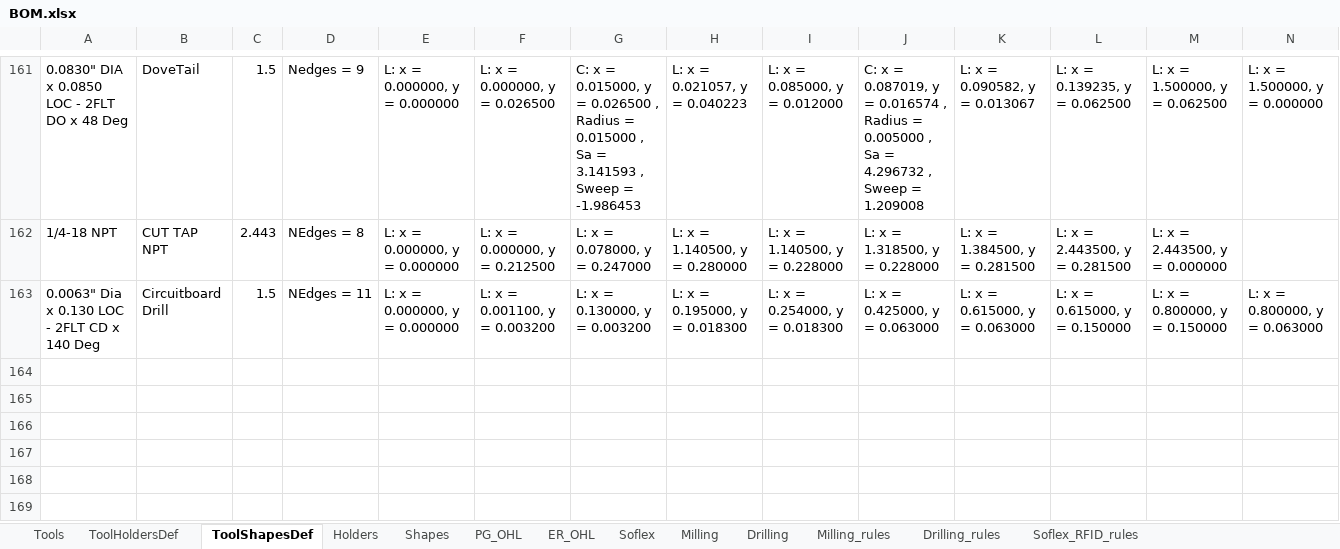
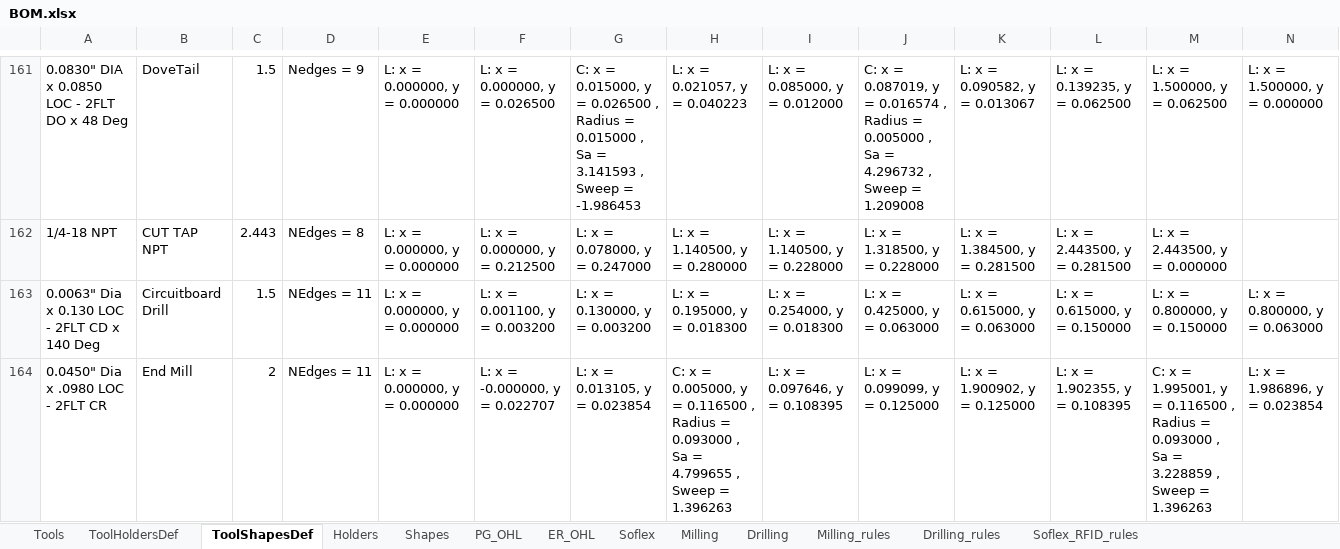
Before and after one commit to Uncreate/EssaiControlPanel, an Excel workbook: BOM.xlsx, sheet ToolShapesDef, drawn as a sheet; only a part is shown, gaps mark what is left out; values as stored, in another font and other column widths than the file's, no borders; 1 other sheet too large or unreadable and not compared; rows hold the shown columns only; the diff names each change by its address in the sheet, - before the commit and + after, or states it on an @@ line.

```diff
--- a/BOM.xlsx (sheet ToolShapesDef)
+++ b/BOM.xlsx (sheet ToolShapesDef)
+row 164: 0.0450" Dia x .0980 LOC - 2FLT CR | End Mill | 2 | NEdges = 11 | L: x = 0.000000, y = 0.000000 | L: x = -0.000000, y = 0.022707 | L: x = 0.013105, y = 0.023854 | C: x = 0.005000, y = 0.116500 , Radius = 0.093000 , Sa = 4.799655 , Sweep = 1.396263 | L: x = 0.097646, y = 0.108395 | L: x = 0.099099, y = 0.125000 | L: x = 1.900902, y = 0.125000 | L: x = 1.902355, y = 0.108395 | C: x = 1.995001, y = 0.116500 , Radius = 0.093000 , Sa = 3.228859 , Sweep = 1.396263 | L: x = 1.986896, y = 0.023854
```
Also changed, not shown: 2 other files.
